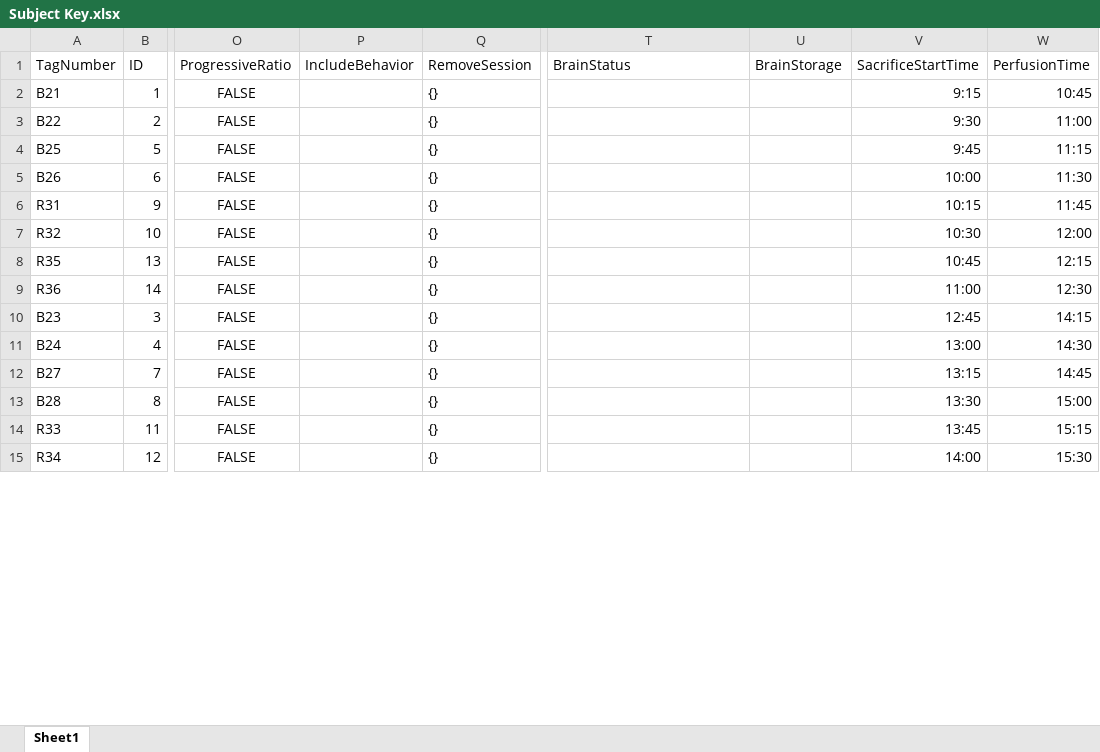
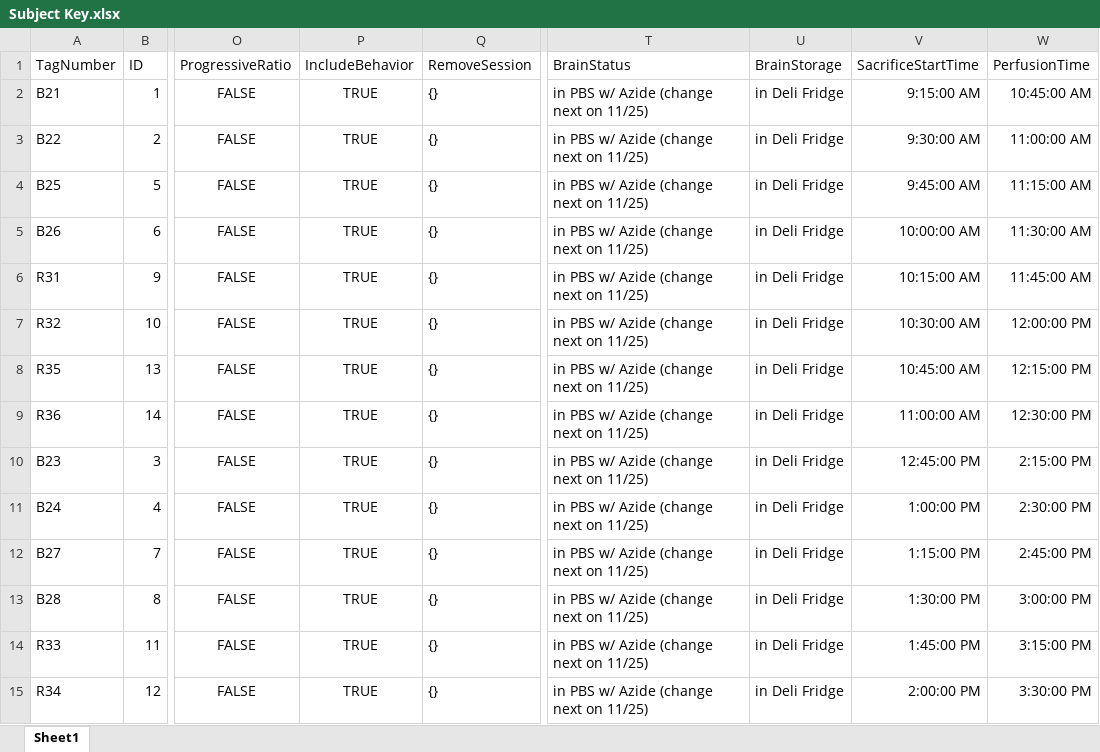
Before and after one commit to schleuf/CoffeyBehavior_MouseEdition, an Excel workbook: Subject Key.xlsx, sheet Sheet1, drawn as a sheet; only a part is shown, gaps mark what is left out; values as stored, in another font and other column widths than the file's, no borders; table styles not drawn; the diff covers the shown part only; the diff names each change by its address in the sheet, - before the commit and + after, or states it on an @@ line.

```diff
--- a/Subject Key.xlsx (sheet Sheet1)
+++ b/Subject Key.xlsx (sheet Sheet1)
-P2:P15 (IncludeBehavior): (empty)
+P2:P15 (IncludeBehavior): TRUE
-T2:T15 (BrainStatus): (empty)
+T2:T15 (BrainStatus): in PBS w/ Azide (change next on 11/25)
-U2:U15 (BrainStorage): (empty)
+U2:U15 (BrainStorage): in Deli Fridge
-V2 (SacrificeStartTime): 9:15
+V2 (SacrificeStartTime): 9:15:00 AM
-W2 (PerfusionTime): 10:45
+W2 (PerfusionTime): 10:45:00 AM
-V3 (SacrificeStartTime): 9:30
+V3 (SacrificeStartTime): 9:30:00 AM
-W3 (PerfusionTime): 11:00
+W3 (PerfusionTime): 11:00:00 AM
-V4 (SacrificeStartTime): 9:45
+V4 (SacrificeStartTime): 9:45:00 AM
-W4 (PerfusionTime): 11:15
+W4 (PerfusionTime): 11:15:00 AM
-V5 (SacrificeStartTime): 10:00
+V5 (SacrificeStartTime): 10:00:00 AM
-W5 (PerfusionTime): 11:30
+W5 (PerfusionTime): 11:30:00 AM
-V6 (SacrificeStartTime): 10:15
+V6 (SacrificeStartTime): 10:15:00 AM
-W6 (PerfusionTime): 11:45
+W6 (PerfusionTime): 11:45:00 AM
-V7 (SacrificeStartTime): 10:30
+V7 (SacrificeStartTime): 10:30:00 AM
-W7 (PerfusionTime): 12:00
+W7 (PerfusionTime): 12:00:00 PM
-V8 (SacrificeStartTime): 10:45
+V8 (SacrificeStartTime): 10:45:00 AM
-W8 (PerfusionTime): 12:15
+W8 (PerfusionTime): 12:15:00 PM
-V9 (SacrificeStartTime): 11:00
+V9 (SacrificeStartTime): 11:00:00 AM
-W9 (PerfusionTime): 12:30
+W9 (PerfusionTime): 12:30:00 PM
-V10 (SacrificeStartTime): 12:45
+V10 (SacrificeStartTime): 12:45:00 PM
-W10 (PerfusionTime): 14:15
+W10 (PerfusionTime): 2:15:00 PM
-V11 (SacrificeStartTime): 13:00
+V11 (SacrificeStartTime): 1:00:00 PM
-W11 (PerfusionTime): 14:30
+W11 (PerfusionTime): 2:30:00 PM
-V12 (SacrificeStartTime): 13:15
+V12 (SacrificeStartTime): 1:15:00 PM
-W12 (PerfusionTime): 14:45
+W12 (PerfusionTime): 2:45:00 PM
-V13 (SacrificeStartTime): 13:30
+V13 (SacrificeStartTime): 1:30:00 PM
-W13 (PerfusionTime): 15:00
+W13 (PerfusionTime): 3:00:00 PM
-V14 (SacrificeStartTime): 13:45
+V14 (SacrificeStartTime): 1:45:00 PM
-W14 (PerfusionTime): 15:15
+W14 (PerfusionTime): 3:15:00 PM
-V15 (SacrificeStartTime): 14:00
+V15 (SacrificeStartTime): 2:00:00 PM
-W15 (PerfusionTime): 15:30
+W15 (PerfusionTime): 3:30:00 PM
```
Also changed, not shown: 763 edited cells and cell formats elsewhere in this sheet, 1 other file.
